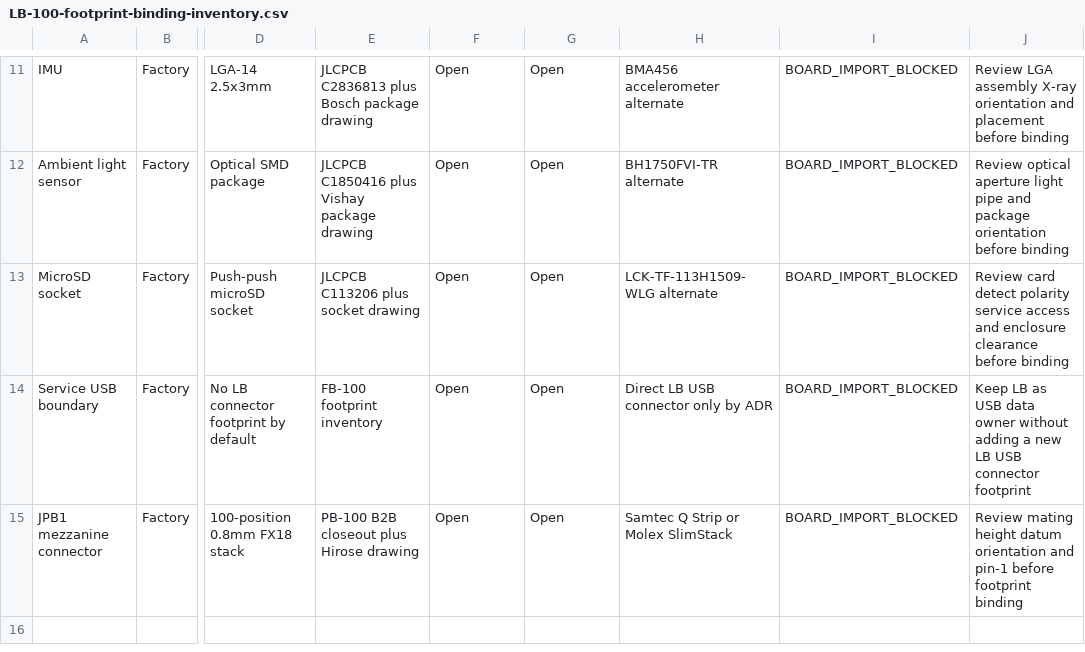
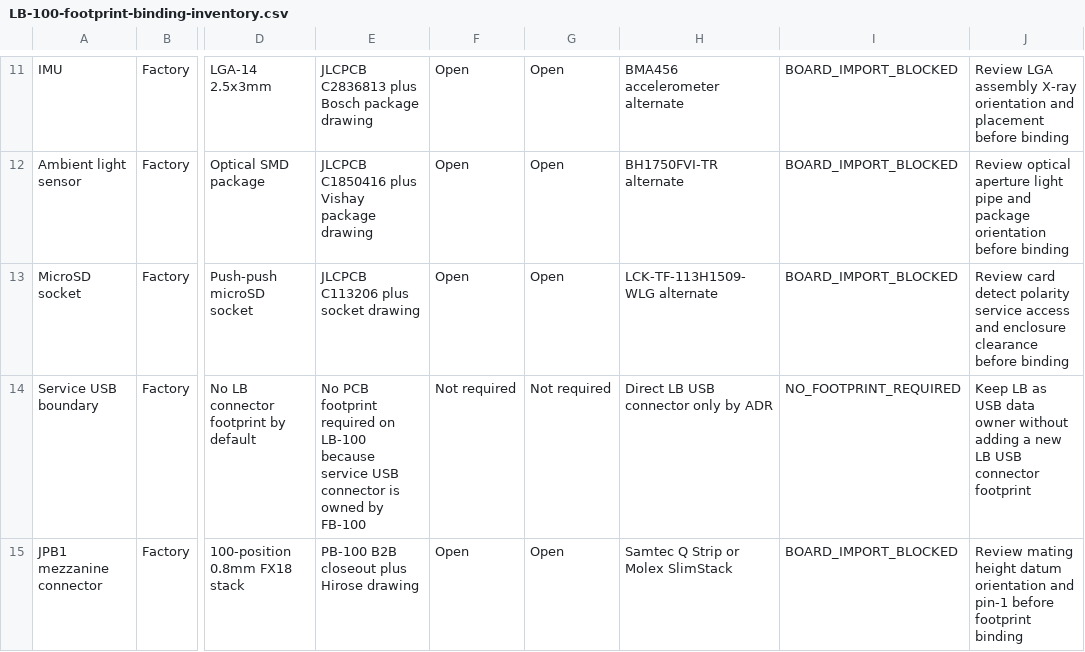
Before and after one commit to avlyubimov/svc-platform, a CSV file: hardware/logic-board/LB-100/LB-100-footprint-binding-inventory.csv, drawn as a sheet; only a part is shown, gaps mark what is left out; the diff names each change by its address in the sheet, - before the commit and + after, or states it on an @@ line.

```diff
--- a/hardware/logic-board/LB-100/LB-100-footprint-binding-inventory.csv
+++ b/hardware/logic-board/LB-100/LB-100-footprint-binding-inventory.csv
-E14: FB-100 footprint inventory
+E14: No PCB footprint required on LB-100 because service USB connector is owned by FB-100
-F14: Open
+F14: Not required
-G14: Open
+G14: Not required
-I14: BOARD_IMPORT_BLOCKED
+I14: NO_FOOTPRINT_REQUIRED
```
Also changed, not shown: hardware/front-board/FB-100/FB-100-footprint-binding-inventory.csv, hardware/power-board/PB-100/PB-100-footprint-binding-inventory.csv, 3 other files.
